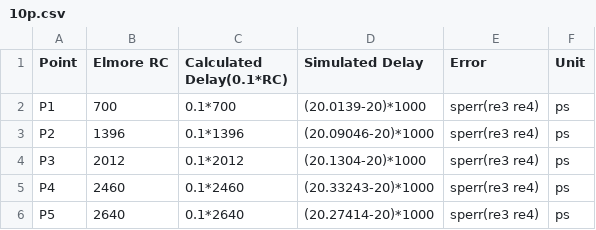
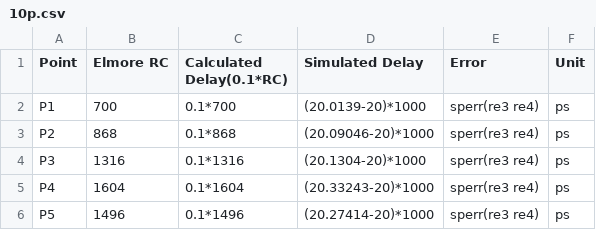
Before and after one commit to DHRUV7044/VD_lab, a CSV file: lab5_v2_elmore/image/10p.csv, drawn as a sheet.

```diff
--- a/lab5_v2_elmore/image/10p.csv
+++ b/lab5_v2_elmore/image/10p.csv
@@ -2,5 +2,5 @@ Point, Elmore RC, Calculated Delay(0.1*RC), Simulated Delay, Error         , Uni
 P1   ,       700, 0.1*700         , (20.0139-20)*1000     , sperr(re3 re4), ps
-P2   ,      1396, 0.1*1396        , (20.09046-20)*1000    , sperr(re3 re4), ps
-P3   ,      2012, 0.1*2012        , (20.1304-20)*1000     , sperr(re3 re4), ps
-P4   ,      2460, 0.1*2460        , (20.33243-20)*1000    , sperr(re3 re4), ps
-P5   ,      2640, 0.1*2640        , (20.27414-20)*1000    , sperr(re3 re4), ps
+P2   ,      868, 0.1*868        , (20.09046-20)*1000    , sperr(re3 re4), ps
+P3   ,      1316, 0.1*1316        , (20.1304-20)*1000     , sperr(re3 re4), ps
+P4   ,      1604, 0.1*1604        , (20.33243-20)*1000    , sperr(re3 re4), ps
+P5   ,      1496, 0.1*1496        , (20.27414-20)*1000    , sperr(re3 re4), ps
```
Also changed, not shown: lab5_v2_elmore/image/50p.csv, lab5_v2_elmore/image/90p.csv, 15 other files.
